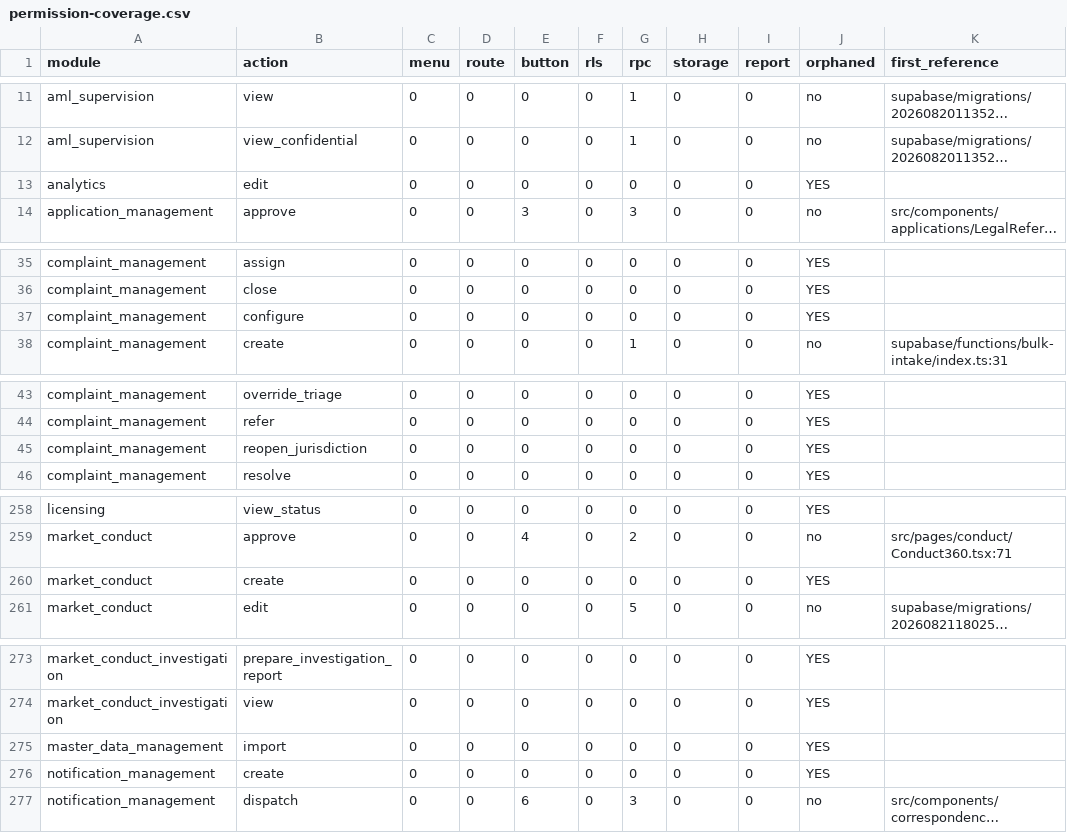
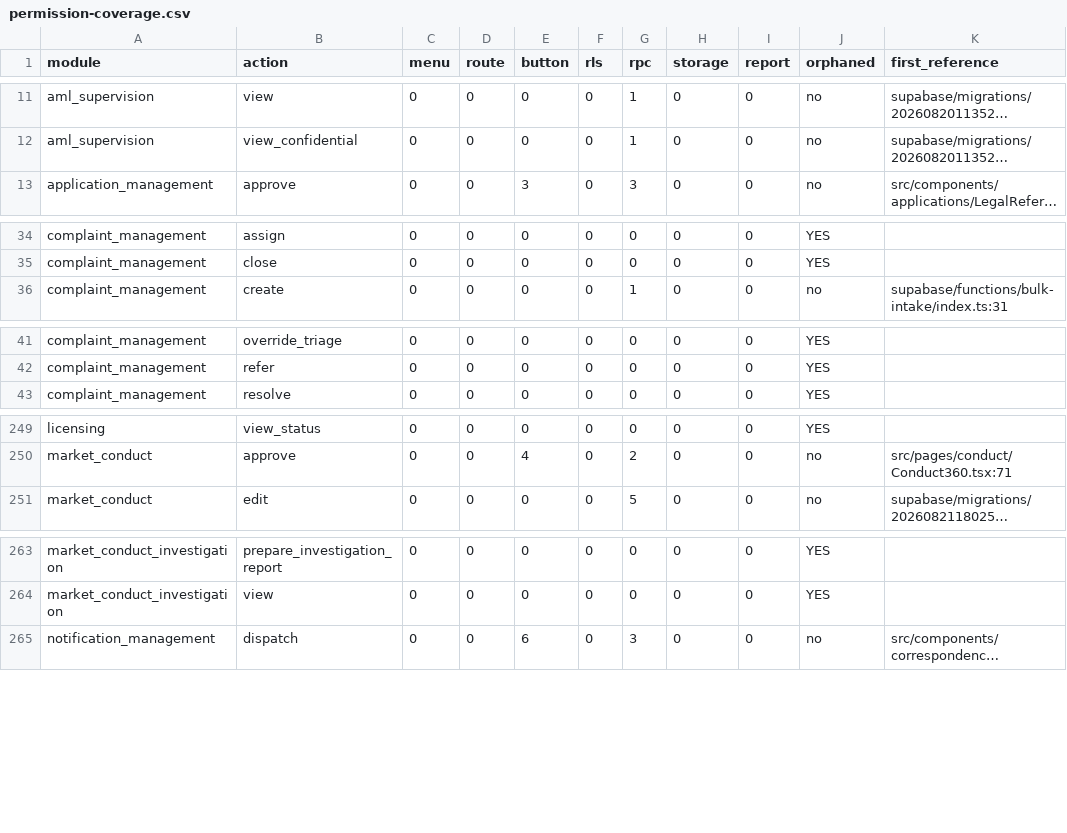
Before and after one commit to miplnoida/unified-license-hub, a CSV file: docs/rbac/permission-coverage.csv, drawn as a sheet; only a part is shown, gaps mark what is left out; long unchanged cells end in …; the diff covers the shown part only; the diff names each change by its address in the sheet, - before the commit and + after, or states it on an @@ line.

```diff
--- a/docs/rbac/permission-coverage.csv
+++ b/docs/rbac/permission-coverage.csv
-row 13: analytics | edit | 0 | 0 | 0 | 0 | 0 | 0 | 0 | YES
-row 37: complaint_management | configure | 0 | 0 | 0 | 0 | 0 | 0 | 0 | YES
-row 45: complaint_management | reopen_jurisdiction | 0 | 0 | 0 | 0 | 0 | 0 | 0 | YES
-row 260: market_conduct | create | 0 | 0 | 0 | 0 | 0 | 0 | 0 | YES
-row 275: master_data_management | import | 0 | 0 | 0 | 0 | 0 | 0 | 0 | YES
-row 276: notification_management | create | 0 | 0 | 0 | 0 | 0 | 0 | 0 | YES
```
Also changed, not shown: 11 removed rows elsewhere in this file, 2 other files.
